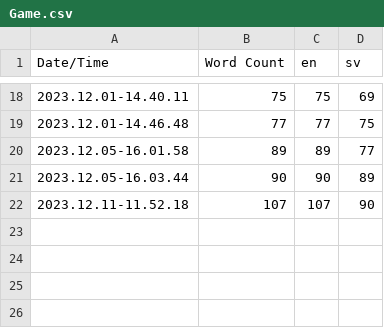
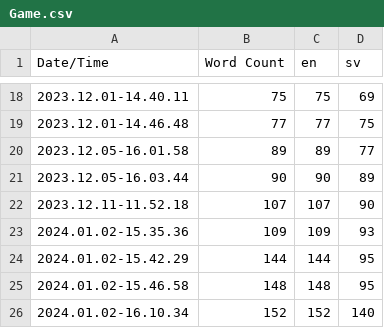
Before and after one commit to salmonslay/Sonder, a CSV file: Content/Localization/Game/Game.csv, drawn as a sheet; only a part is shown, gaps mark what is left out.

Commit message:
Text Localization
Also changed box friction to test slightly higher

```diff
--- a/Content/Localization/Game/Game.csv
+++ b/Content/Localization/Game/Game.csv
@@ -22 +22,5 @@ Date/Time,Word Count,en,sv
 2023.12.11-11.52.18,107,107,90
+2024.01.02-15.35.36,109,109,93
+2024.01.02-15.42.29,144,144,95
+2024.01.02-15.46.58,148,148,95
+2024.01.02-16.10.34,152,152,140
```
Also changed, not shown: 11 other files.
